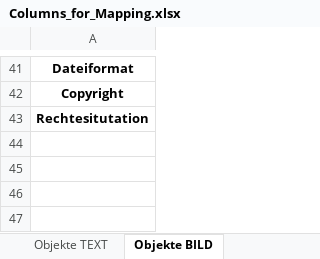
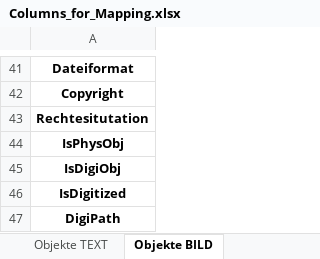
Before and after one commit to tennismann3000/nvtxlsxrdf, an Excel workbook: Columns_for_Mapping.xlsx, sheet Objekte BILD, drawn as a sheet; only a part is shown, gaps mark what is left out; values as stored, in another font and other column widths than the file's, no borders; the diff names each change by its address in the sheet, - before the commit and + after, or states it on an @@ line.

```diff
--- a/Columns_for_Mapping.xlsx (sheet Objekte BILD)
+++ b/Columns_for_Mapping.xlsx (sheet Objekte BILD)
+row 44: IsPhysObj
+row 45: IsDigiObj
+row 46: IsDigitized
+row 47: DigiPath
```
Also changed, not shown: sheet Produktionen, sheet Objekte VIDEOS, sheet Objekte TEXT, Mapping_Meta_Py.xlsx, 9 other files.
